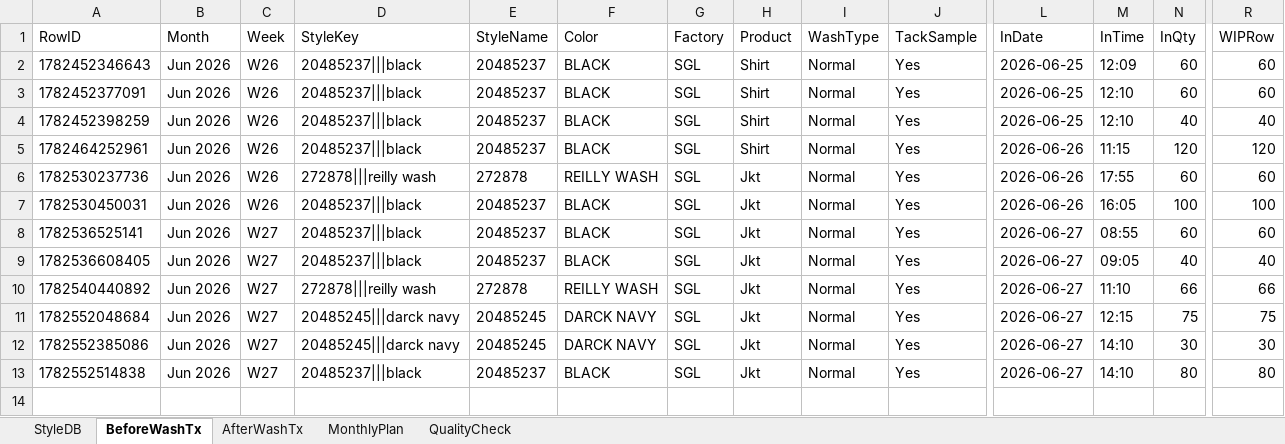
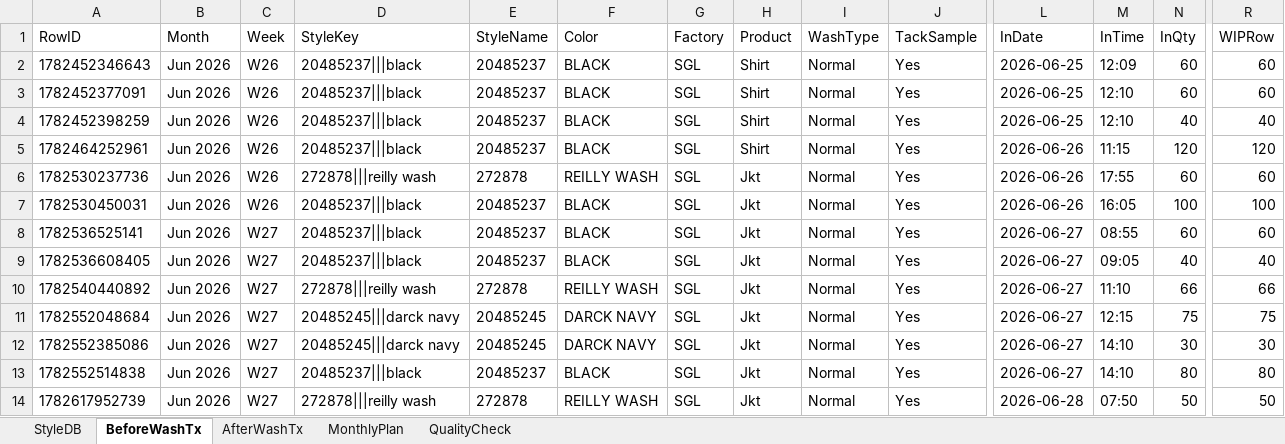
Before and after one commit to Ashen0923/finishing-tracker, an Excel workbook: finishing_data.xlsx, sheet BeforeWashTx, drawn as a sheet; only a part is shown, gaps mark what is left out; values as stored, in another font and other column widths than the file's, no borders; rows hold the shown columns only; the diff names each change by its address in the sheet, - before the commit and + after, or states it on an @@ line.

Commit message:
Update 2026-06-28T03:39:15.776Z

```diff
--- a/finishing_data.xlsx (sheet BeforeWashTx)
+++ b/finishing_data.xlsx (sheet BeforeWashTx)
+row 14: 1782617952739 | Jun 2026 | W27 | 272878|||reilly wash | 272878 | REILLY WASH | SGL | Jkt | Normal | Yes | 2026-06-28 | 07:50 | 50 | 50
```
